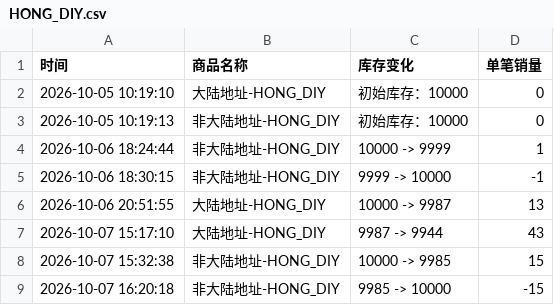
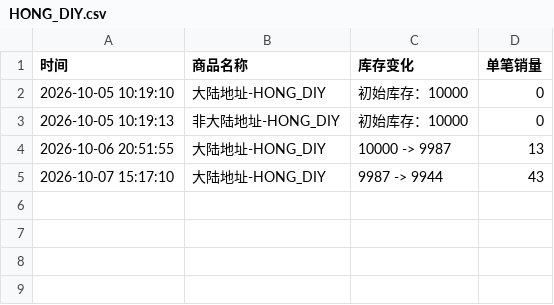
Before and after one commit to Juineii/pow_imini1007, a CSV file: HONG_DIY.csv, drawn as a sheet; the diff names each change by its address in the sheet, - before the commit and + after, or states it on an @@ line.

```diff
--- a/HONG_DIY.csv
+++ b/HONG_DIY.csv
-row 4: 2026-10-06 18:24:44 | 非大陆地址-HONG_DIY | 10000 -> 9999 | 1
-row 5: 2026-10-06 18:30:15 | 非大陆地址-HONG_DIY | 9999 -> 10000 | -1
-row 8: 2026-10-07 15:32:38 | 非大陆地址-HONG_DIY | 10000 -> 9985 | 15
-row 9: 2026-10-07 16:20:18 | 非大陆地址-HONG_DIY | 9985 -> 10000 | -15
```
Also changed, not shown: HONG合影.csv, JUNGBIN_DIY.csv, 1 other file.
